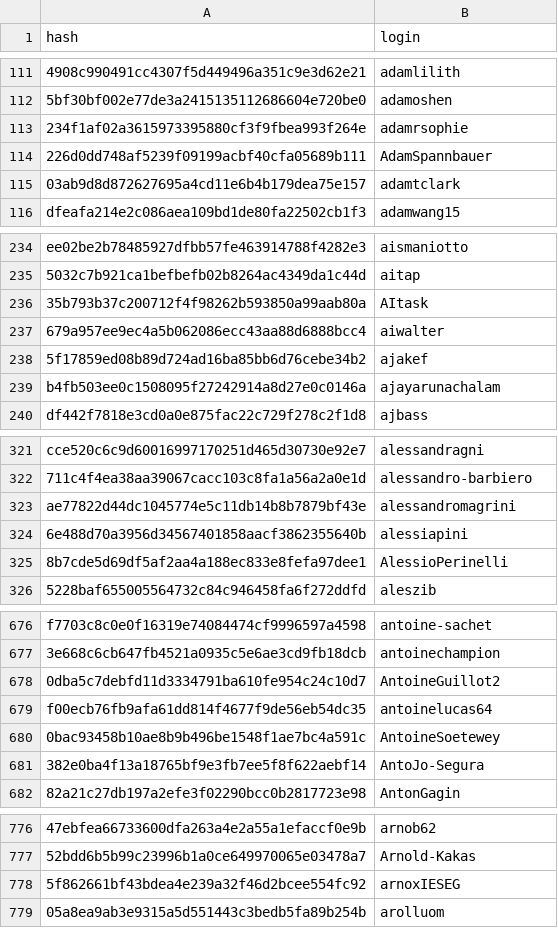
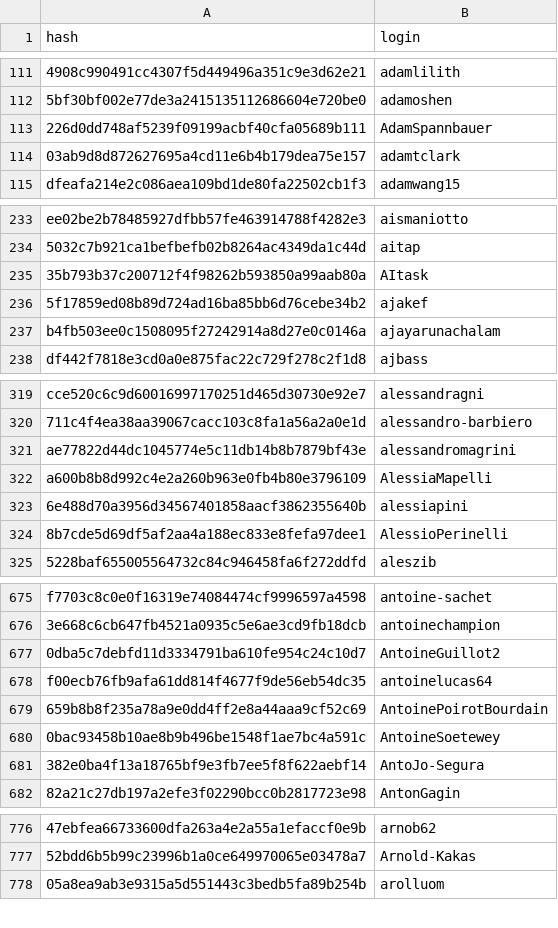
Before and after one commit to r-universe-org/cran-to-git, a CSV file: maintainers.csv, drawn as a sheet; only a part is shown, gaps mark what is left out; removed rows and columns are numbered as before the commit, all else as after; the diff covers the shown part only; the diff names each change by its address in the sheet, - before the commit and + after, or states it on an @@ line.

```diff
--- a/maintainers.csv
+++ b/maintainers.csv
-row 113: 234f1af02a3615973395880cf3f9fbea993f264e | adamrsophie
-row 237: 679a957ee9ec4a5b062086ecc43aa88d6888bcc4 | aiwalter
+row 322: a600b8b8d992c4e2a260b963e0fb4b80e3796109 | AlessiaMapelli
+row 679: 659b8b8f235a78a9e0dd4ff2e8a44aaa9cf52c69 | AntoinePoirotBourdain
-row 778: 5f862661bf43bdea4e239a32f46d2bcee554fc92 | arnoxIESEG
```
Also changed, not shown: 6 added rows and 2 removed rows elsewhere in this file.
